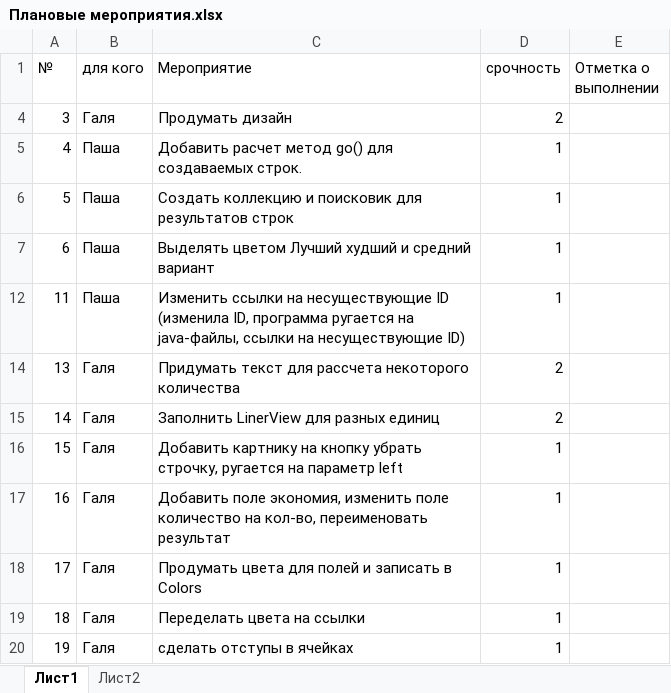
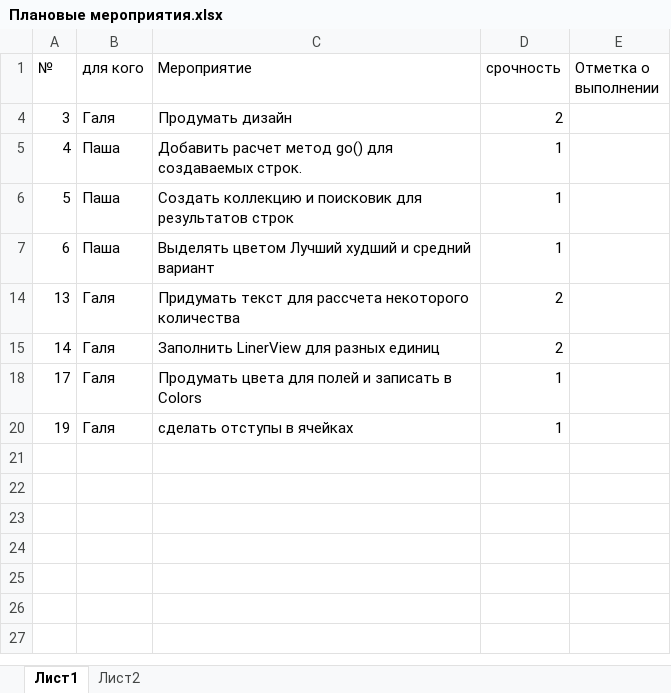
Before and after one commit to Dvajdi/QuickComparison, an Excel workbook: Плановые мероприятия.xlsx, sheet Лист1, drawn as a sheet; values as stored, in another font and other column widths than the file's, no borders; the diff names each change by its address in the sheet, - before the commit and + after, or states it on an @@ line.

```diff
--- a/Плановые мероприятия.xlsx (sheet Лист1)
+++ b/Плановые мероприятия.xlsx (sheet Лист1)
-row 12: 11 | Паша | Изменить ссылки на несуществующие ID (изменила ID, программа ругается на java-файлы, ссылки на несуществующие ID) | 1
-row 16: 15 | Галя | Добавить картнику на кнопку убрать строчку, ругается на параметр left | 1
-row 17: 16 | Галя | Добавить поле экономия, изменить поле количество на кол-во, переименовать результат | 1
-row 19: 18 | Галя | Переделать цвета на ссылки | 1
```
Also changed, not shown: hidden cells, 4 other files.
